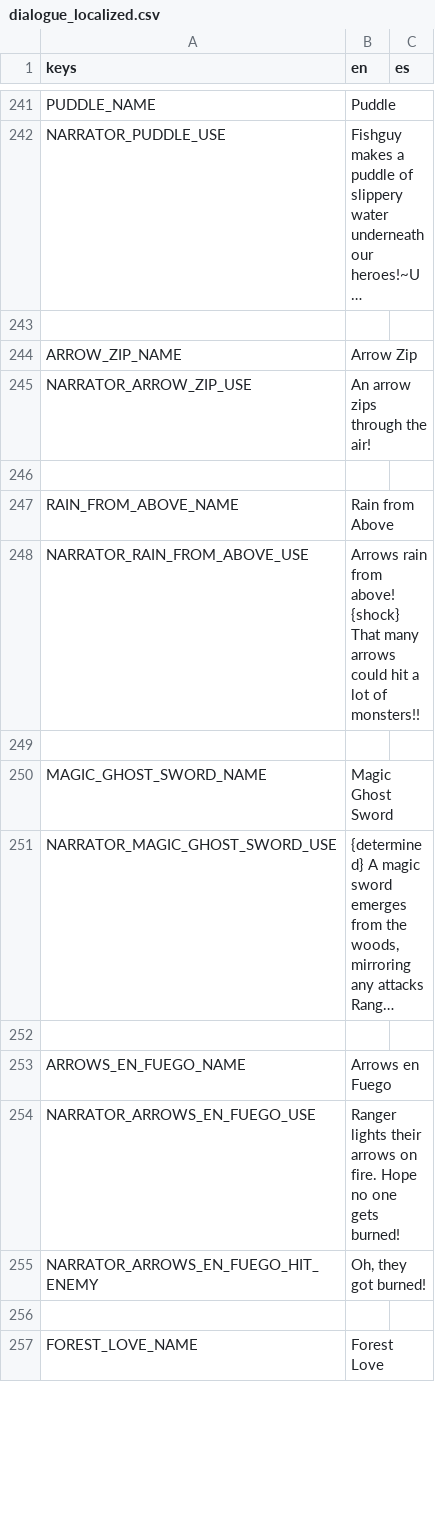
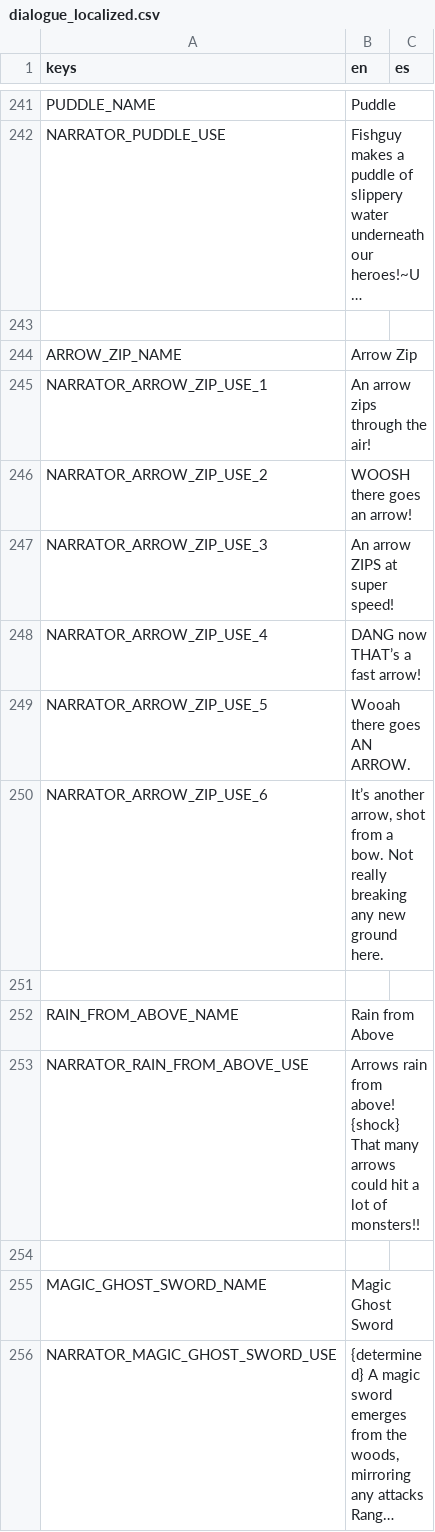
Before and after one commit to Lucrecious/arpeegees, a CSV file: dialogue_localized.csv, drawn as a sheet; only a part is shown, gaps mark what is left out; the shorter side is filled out with more unchanged rows; long unchanged cells end in …; the diff names each change by its address in the sheet, - before the commit and + after, or states it on an @@ line.

Commit message:
Add arrow zip extra dialogue

```diff
--- a/dialogue_localized.csv
+++ b/dialogue_localized.csv
-A245 (keys): NARRATOR_ARROW_ZIP_USE
+A245 (keys): NARRATOR_ARROW_ZIP_USE_1
+row 246: NARRATOR_ARROW_ZIP_USE_2 | WOOSH there goes an arrow!
+row 247: NARRATOR_ARROW_ZIP_USE_3 | An arrow ZIPS at super speed!
+row 248: NARRATOR_ARROW_ZIP_USE_4 | DANG now THAT’s a fast arrow!
+row 249: NARRATOR_ARROW_ZIP_USE_5 | Wooah there goes AN ARROW.
+row 250: NARRATOR_ARROW_ZIP_USE_6 | It’s another arrow, shot from a bow. Not really breaking any new ground here.
```
Also changed, not shown: 1 other file.
